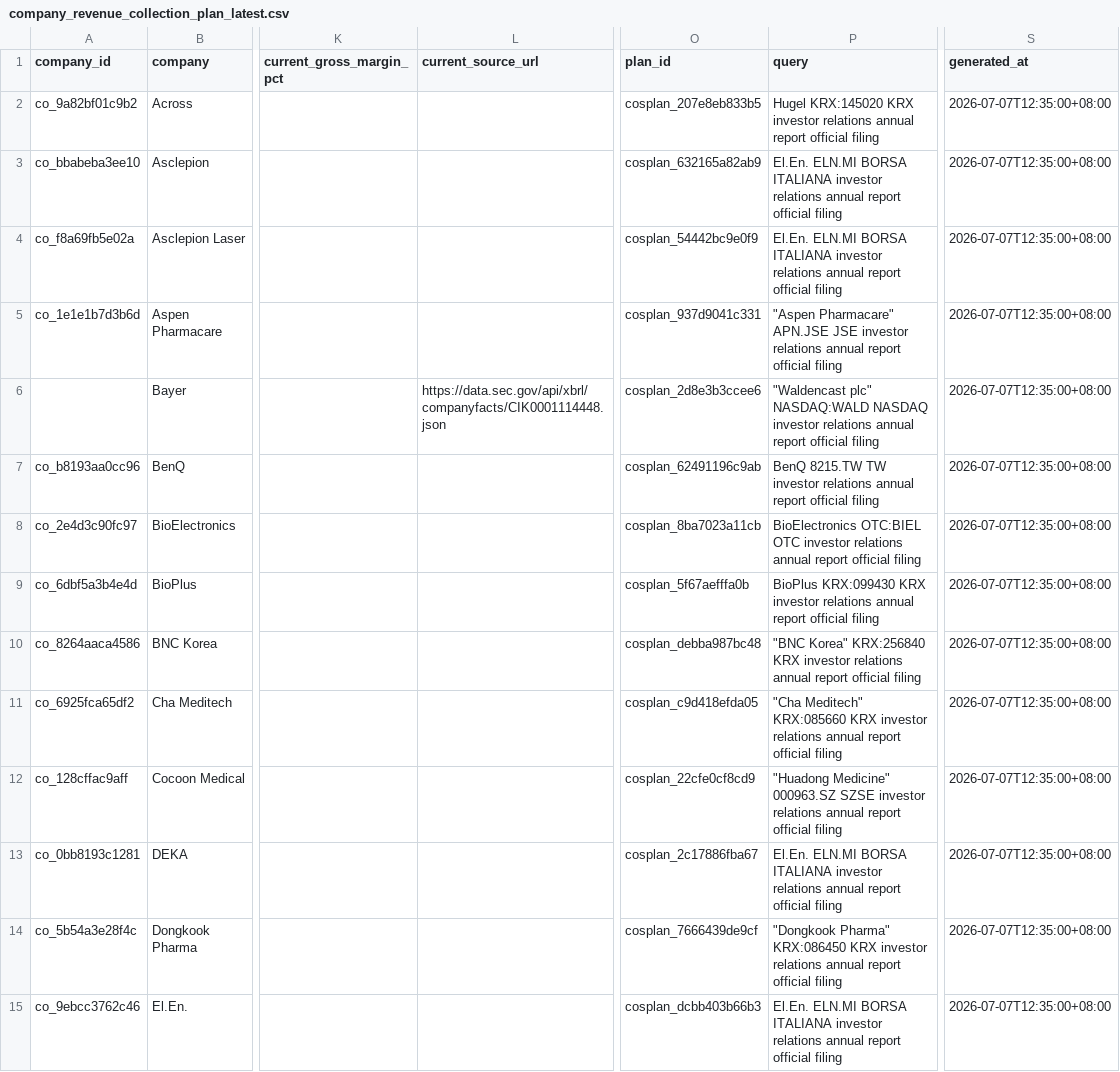
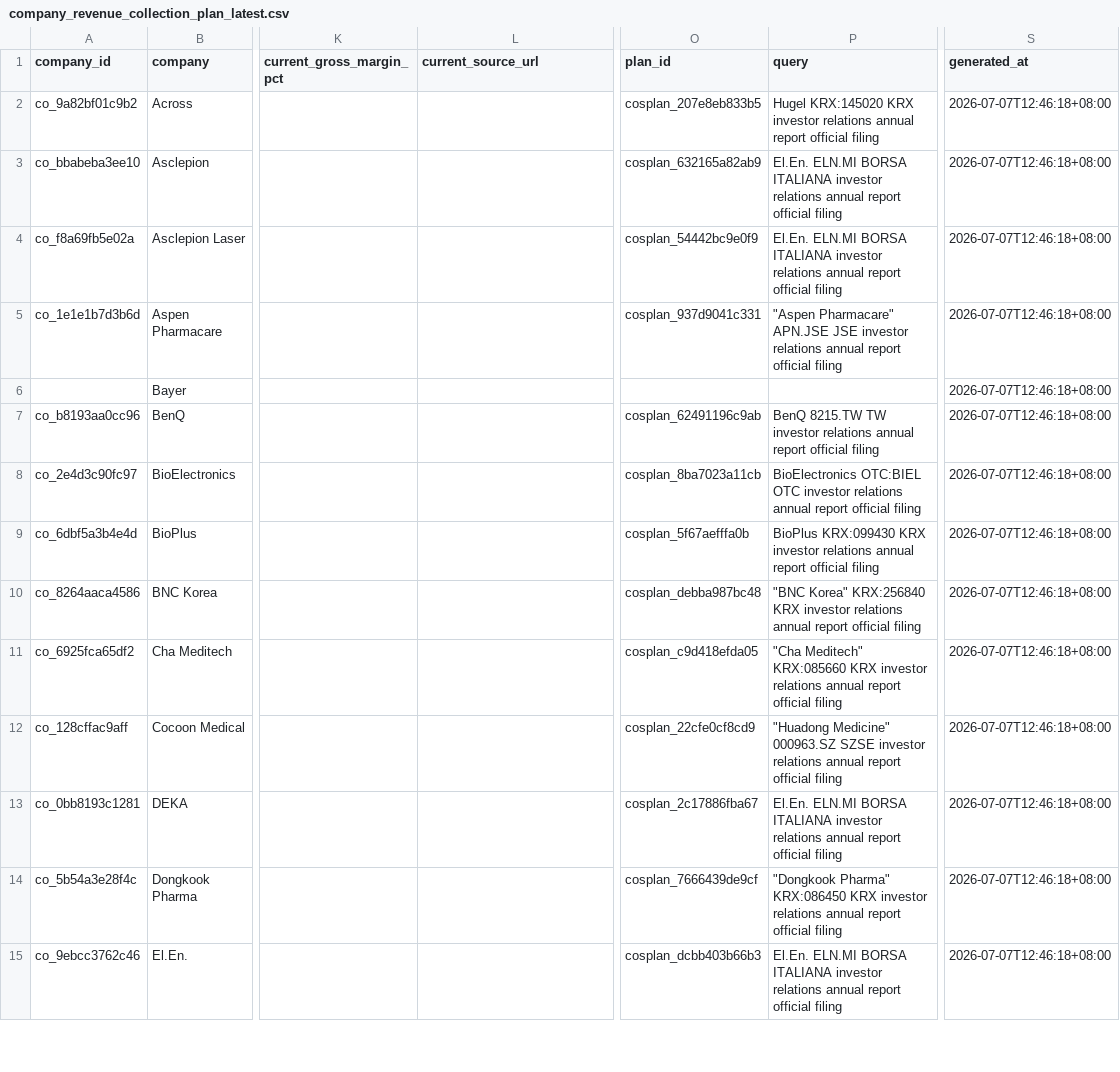
Before and after one commit to Yiseut/GlobalAR, a CSV file: data/audits/company_revenue_collection_plan_latest.csv, drawn as a sheet; only a part is shown, gaps mark what is left out; the diff covers the shown part only; the diff names each change by its address in the sheet, - before the commit and + after, or states it on an @@ line.

```diff
--- a/data/audits/company_revenue_collection_plan_latest.csv
+++ b/data/audits/company_revenue_collection_plan_latest.csv
-S2:S15 (generated_at): 2026-07-07T12:35:00+08:00
+S2:S15 (generated_at): 2026-07-07T12:46:18+08:00
-L6 (current_source_url): https://data.sec.gov/api/xbrl/companyfacts/CIK0001114448.json
+L6 (current_source_url): (empty)
-O6 (plan_id): cosplan_2d8e3b3ccee6
+O6 (plan_id): (empty)
-P6 (query): "Waldencast plc" NASDAQ:WALD NASDAQ investor relations annual report official filing
+P6 (query): (empty)
```
Also changed, not shown: 2 added rows, 2 removed rows and 60 edited cells elsewhere in this file, data/audits/aesthetics_revenue_pct_collection_queue_latest.csv, data/audits/commercial_next_step_completion_latest.csv, 13 other files.
